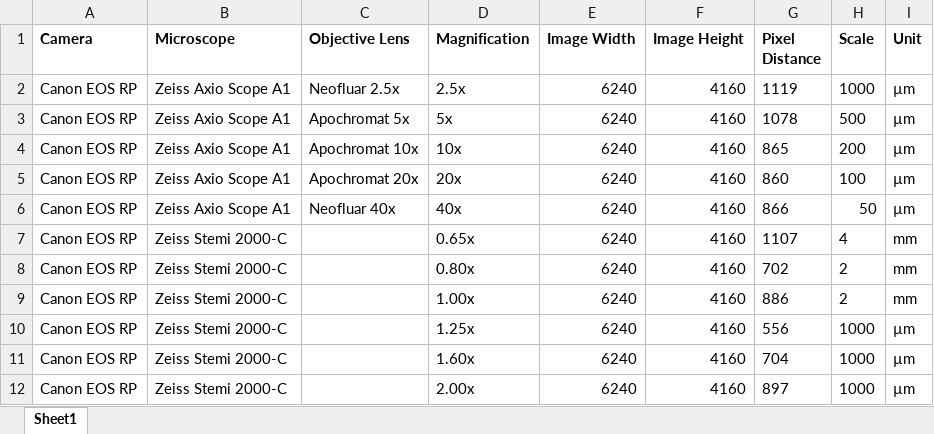
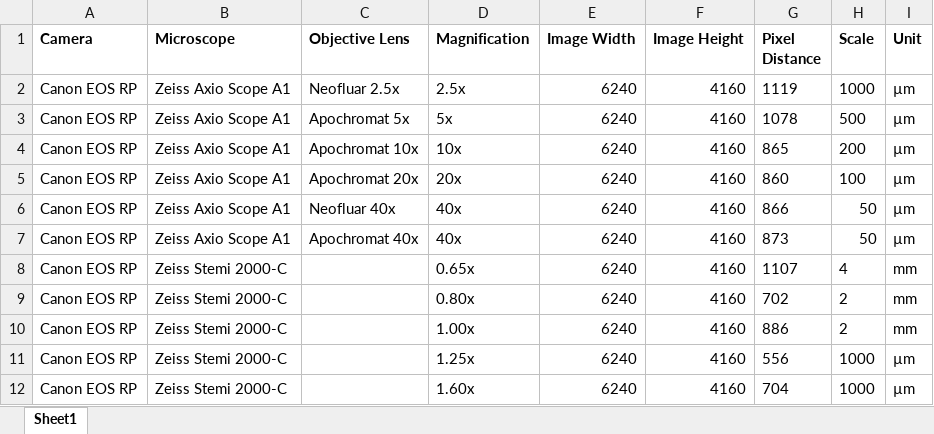
Before and after one commit to korseby/scale_bar, an Excel workbook: scale_bar_distances.xlsx, sheet Sheet1, drawn as a sheet; only a part is shown; the shorter side is filled out with more unchanged rows; values as stored, in another font and other column widths than the file's, no borders; the diff names each change by its address in the sheet, - before the commit and + after, or states it on an @@ line.

Commit message:
added Zeiss Apochromat 40x

```diff
--- a/scale_bar_distances.xlsx (sheet Sheet1)
+++ b/scale_bar_distances.xlsx (sheet Sheet1)
+row 7: Canon EOS RP | Zeiss Axio Scope A1 | Apochromat 40x | 40x | 6240 | 4160 | 873 | 50 | µm
```
Also changed, not shown: 1 other file.
